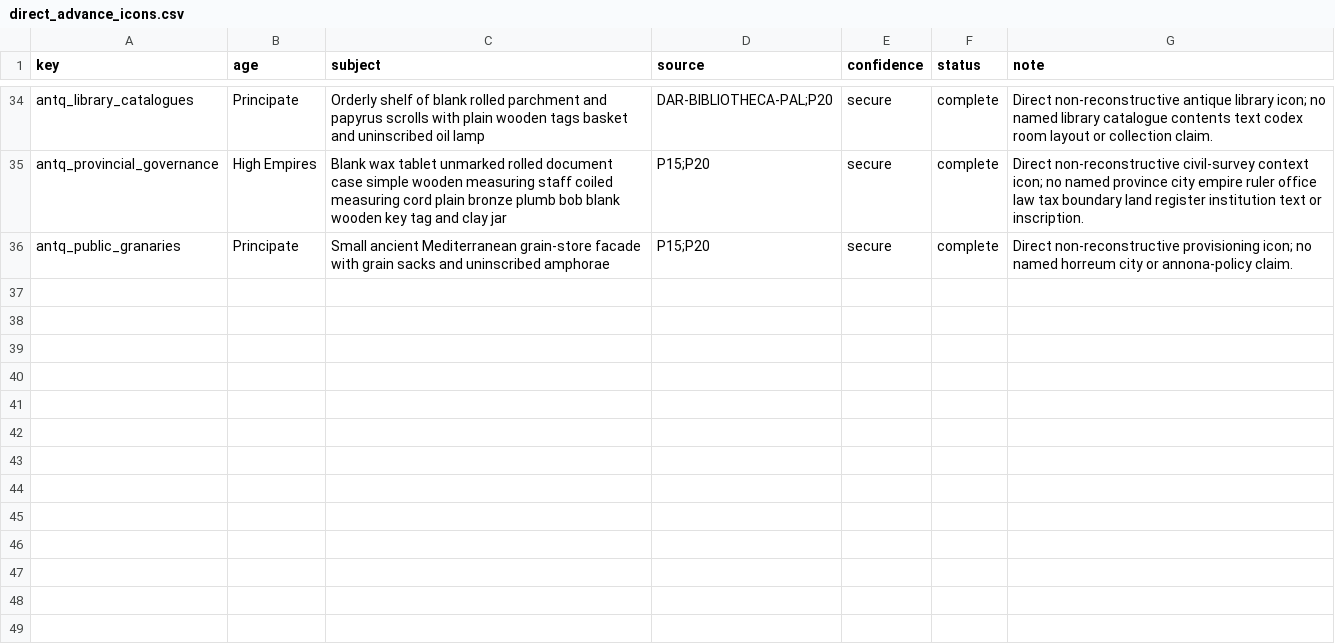
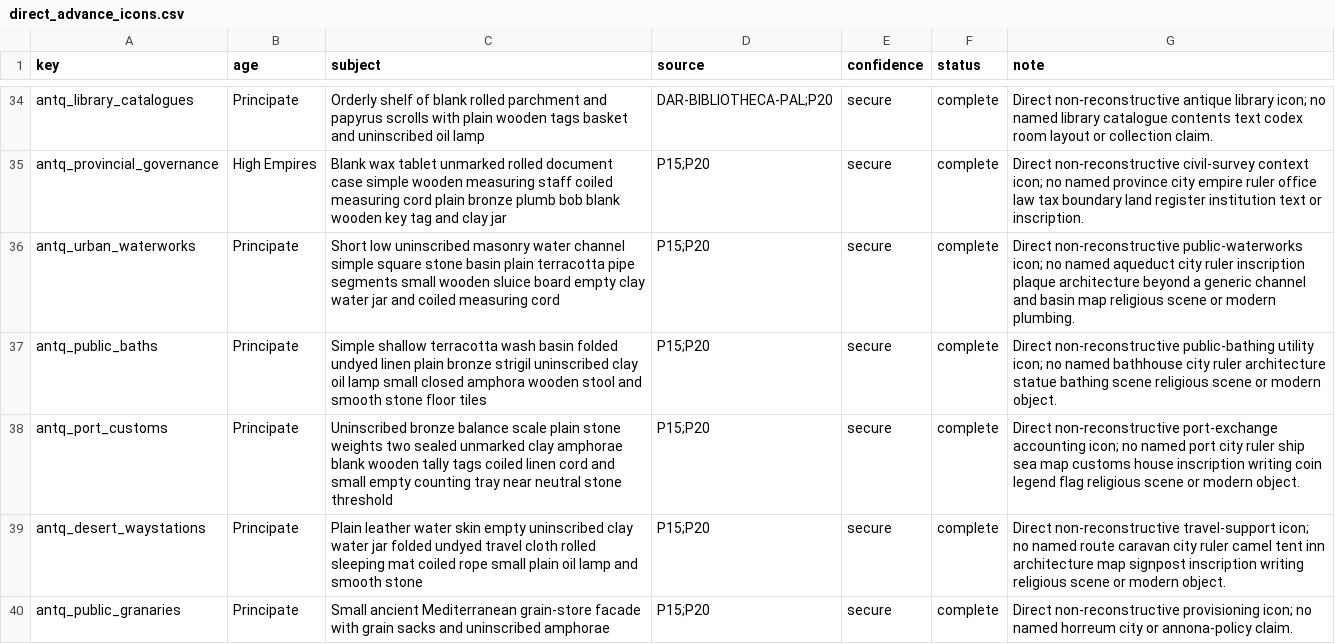
Before and after one commit to Rockydo/antiqvitas, a CSV file: docs/m11/direct_advance_icons.csv, drawn as a sheet; only a part is shown, gaps mark what is left out.

Commit message:
feat(m11): add building and commerce advance art

```diff
--- a/docs/m11/direct_advance_icons.csv
+++ b/docs/m11/direct_advance_icons.csv
@@ -35,2 +35,6 @@ antq_library_catalogues,Principate,Orderly shelf of blank rolled parchment and p
 antq_provincial_governance,High Empires,Blank wax tablet unmarked rolled document case simple wooden measuring staff coiled measuring cord plain bronze plumb bob blank wooden key tag and clay jar,P15;P20,secure,complete,Direct non-reconstructive civil-survey context icon; no named province city empire ruler office law tax boundary land register institution text or inscription.
+antq_urban_waterworks,Principate,Short low uninscribed masonry water channel simple square stone basin plain terracotta pipe segments small wooden sluice board empty clay water jar and coiled measuring cord,P15;P20,secure,complete,Direct non-reconstructive public-waterworks icon; no named aqueduct city ruler inscription plaque architecture beyond a generic channel and basin map religious scene or modern plumbing.
+antq_public_baths,Principate,Simple shallow terracotta wash basin folded undyed linen plain bronze strigil uninscribed clay oil lamp small closed amphora wooden stool and smooth stone floor tiles,P15;P20,secure,complete,Direct non-reconstructive public-bathing utility icon; no named bathhouse city ruler architecture statue bathing scene religious scene or modern object.
+antq_port_customs,Principate,Uninscribed bronze balance scale plain stone weights two sealed unmarked clay amphorae blank wooden tally tags coiled linen cord and small empty counting tray near neutral stone threshold,P15;P20,secure,complete,Direct non-reconstructive port-exchange accounting icon; no named port city ruler ship sea map customs house inscription writing coin legend flag religious scene or modern object.
+antq_desert_waystations,Principate,Plain leather water skin empty uninscribed clay water jar folded undyed travel cloth rolled sleeping mat coiled rope small plain oil lamp and smooth stone,P15;P20,secure,complete,Direct non-reconstructive travel-support icon; no named route caravan city ruler camel tent inn architecture map signpost inscription writing religious scene or modern object.
 antq_public_granaries,Principate,Small ancient Mediterranean grain-store facade with grain sacks and uninscribed amphorae,P15;P20,secure,complete,Direct non-reconstructive provisioning icon; no named horreum city or annona-policy claim.
```
Also changed, not shown: 15 other files.
